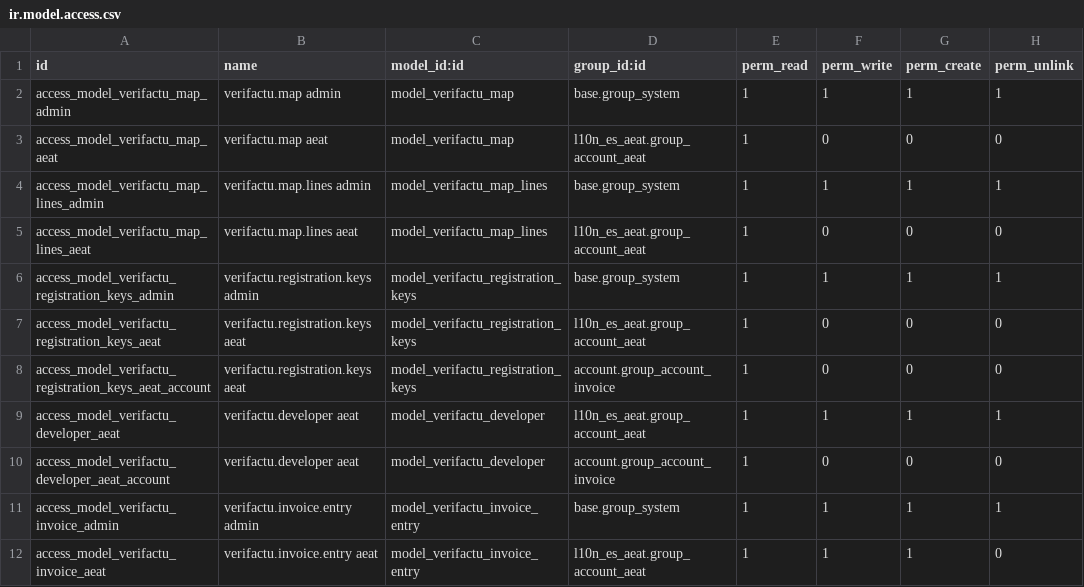
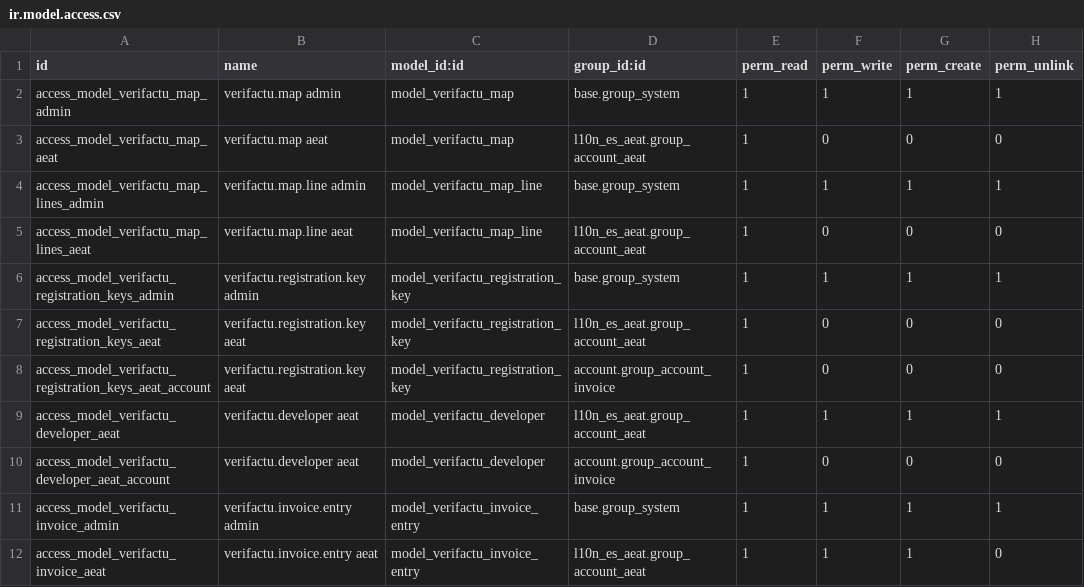
Before and after one commit to Tecnativa/l10n-spain, a CSV file: l10n_es_verifactu_oca/security/ir.model.access.csv, drawn as a sheet; only a part is shown.

Commit message:
[IMP] l10n_es_aeat_verifactu: Final adjustments
- Homogeneous code styling without empyt line inside methods.
- Code compactation friendly to ruff.
- Code optimization.
- A little of tests reorganization.
- Labelling everywhere with "VERI*FACTU" naming according the official
  naming and case: https://sede.agenciatributaria.gob.es/Sede/iva/sistemas-informaticos-facturacion-verifactu.html
- FIX: Send IndicadorMultiplesOT = S only when multiple companies have
  enabled VeriFactu, not when they have Spain as country.
- Proper models naming (without plurals) + descriptions.
- Field names and form labels rationalized with the following criteria:
  * For field technical names, all are prefixed with `verifactu_`.
  * For field names (labels), all are prefixed with `VERI*FACTU ` for
    being all grouped when doing a filter.
  * For form labels, the prefix is explicitly removed for not
    overloading the UI and not repeating information.
- Rename verifactu.invoice.entry.response~datetime to date_response for
  not collapsing with datetime library.
- Rellocate some fields of account.move into verifactu.mixing for being
  available to all the VERI*FACTU documents.
- Fiscal position VERI*FACTU settings moved to a page in the notebook
  for better visual ergonomy.
- Invoice VERI*FACTU page layout restructured for better ergonomy.
- Show all the VERI*FACTU checks errors at once and without repeating
  strings, with a huge refactorization and also contemplating other
  possible tax agencies.
- Remove check about requiring a fiscal position in the invoice. The
  usual case for national customers is to not set "Régimen Nacional", so
  now forcing to set it will increase the entry barrier.
- Translations to Spanish.

```diff
--- a/l10n_es_verifactu_oca/security/ir.model.access.csv
+++ b/l10n_es_verifactu_oca/security/ir.model.access.csv
@@ -3,7 +3,7 @@ access_model_verifactu_map_admin,verifactu.map admin,model_verifactu_map,base.gr
 access_model_verifactu_map_aeat,verifactu.map aeat,model_verifactu_map,l10n_es_aeat.group_account_aeat,1,0,0,0
-access_model_verifactu_map_lines_admin,verifactu.map.lines admin,model_verifactu_map_lines,base.group_system,1,1,1,1
-access_model_verifactu_map_lines_aeat,verifactu.map.lines aeat,model_verifactu_map_lines,l10n_es_aeat.group_account_aeat,1,0,0,0
-access_model_verifactu_registration_keys_admin,verifactu.registration.keys admin,model_verifactu_registration_keys,base.group_system,1,1,1,1
-access_model_verifactu_registration_keys_aeat,verifactu.registration.keys aeat,model_verifactu_registration_keys,l10n_es_aeat.group_account_aeat,1,0,0,0
-access_model_verifactu_registration_keys_aeat_account,verifactu.registration.keys aeat,model_verifactu_registration_keys,account.group_account_invoice,1,0,0,0
+access_model_verifactu_map_lines_admin,verifactu.map.line admin,model_verifactu_map_line,base.group_system,1,1,1,1
+access_model_verifactu_map_lines_aeat,verifactu.map.line aeat,model_verifactu_map_line,l10n_es_aeat.group_account_aeat,1,0,0,0
+access_model_verifactu_registration_keys_admin,verifactu.registration.key admin,model_verifactu_registration_key,base.group_system,1,1,1,1
+access_model_verifactu_registration_keys_aeat,verifactu.registration.key aeat,model_verifactu_registration_key,l10n_es_aeat.group_account_aeat,1,0,0,0
+access_model_verifactu_registration_keys_aeat_account,verifactu.registration.key aeat,model_verifactu_registration_key,account.group_account_invoice,1,0,0,0
 access_model_verifactu_developer_aeat,verifactu.developer aeat,model_verifactu_developer,l10n_es_aeat.group_account_aeat,1,1,1,1
```
Also changed, not shown: 50 other files.
